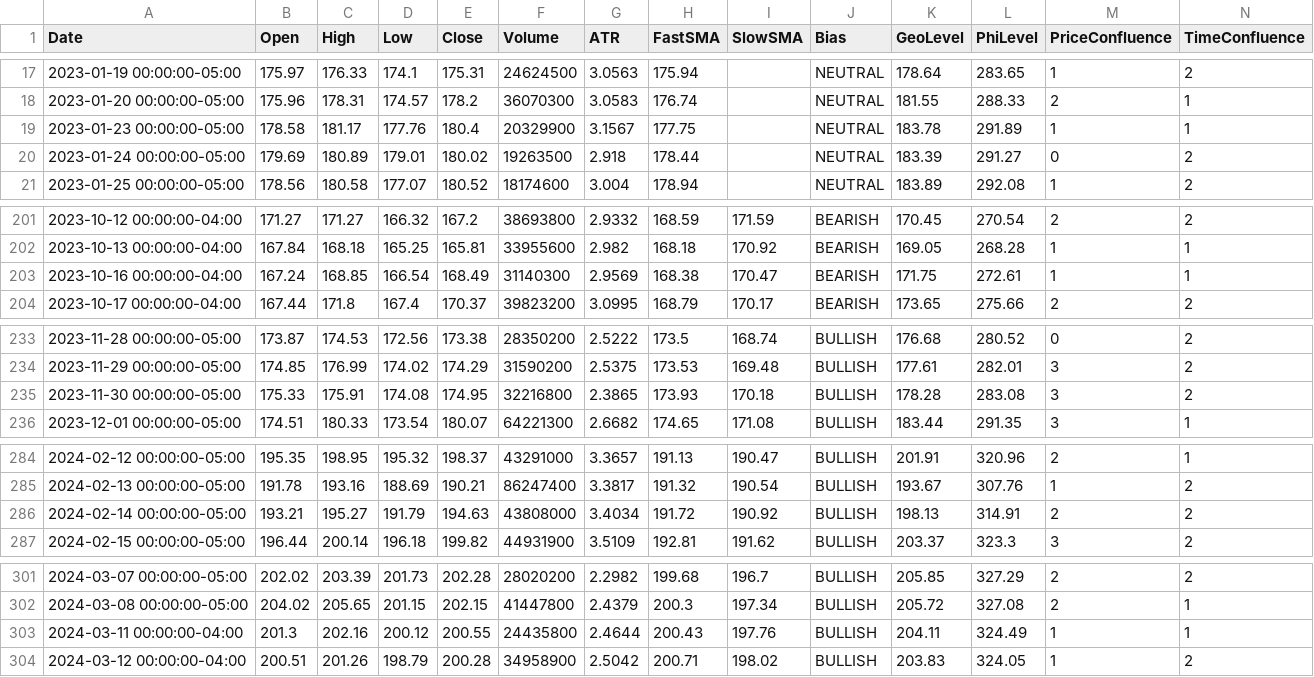
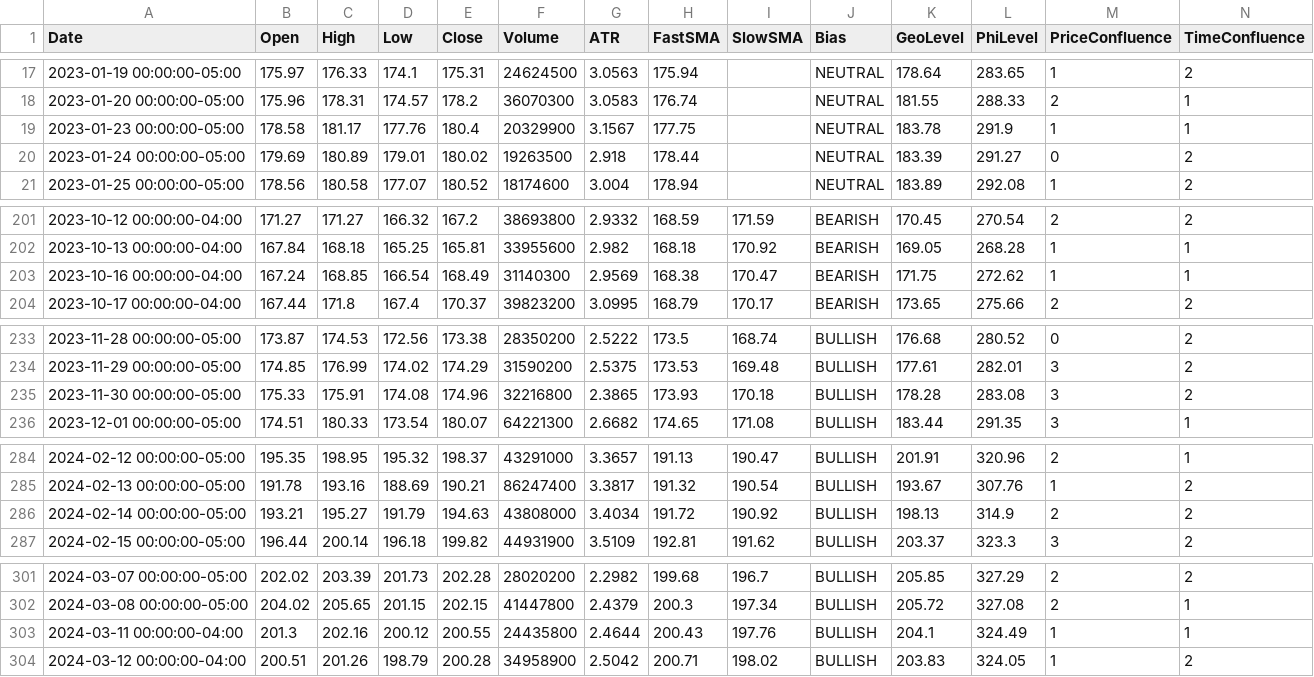
Before and after one commit to aadey002/Stock-agent-, a CSV file: data/IWM.csv, drawn as a sheet; only a part is shown, gaps mark what is left out; the diff covers the shown part only.

```diff
--- a/data/IWM.csv
+++ b/data/IWM.csv
@@ -18,3 +18,3 @@ Date,Open,High,Low,Close,Volume,ATR,FastSMA,SlowSMA,Bias,GeoLevel,PhiLevel,Price
 2023-01-20 00:00:00-05:00,175.96,178.31,174.57,178.2,36070300,3.0583,176.74,,NEUTRAL,181.55,288.33,2,1
-2023-01-23 00:00:00-05:00,178.58,181.17,177.76,180.4,20329900,3.1567,177.75,,NEUTRAL,183.78,291.89,1,1
+2023-01-23 00:00:00-05:00,178.58,181.17,177.76,180.4,20329900,3.1567,177.75,,NEUTRAL,183.78,291.9,1,1
 2023-01-24 00:00:00-05:00,179.69,180.89,179.01,180.02,19263500,2.918,178.44,,NEUTRAL,183.39,291.27,0,2
@@ -202,3 +202,3 @@ Date,Open,High,Low,Close,Volume,ATR,FastSMA,SlowSMA,Bias,GeoLevel,PhiLevel,Price
 2023-10-13 00:00:00-04:00,167.84,168.18,165.25,165.81,33955600,2.982,168.18,170.92,BEARISH,169.05,268.28,1,1
-2023-10-16 00:00:00-04:00,167.24,168.85,166.54,168.49,31140300,2.9569,168.38,170.47,BEARISH,171.75,272.61,1,1
+2023-10-16 00:00:00-04:00,167.24,168.85,166.54,168.49,31140300,2.9569,168.38,170.47,BEARISH,171.75,272.62,1,1
 2023-10-17 00:00:00-04:00,167.44,171.8,167.4,170.37,39823200,3.0995,168.79,170.17,BEARISH,173.65,275.66,2,2
@@ -234,3 +234,3 @@ Date,Open,High,Low,Close,Volume,ATR,FastSMA,SlowSMA,Bias,GeoLevel,PhiLevel,Price
 2023-11-29 00:00:00-05:00,174.85,176.99,174.02,174.29,31590200,2.5375,173.53,169.48,BULLISH,177.61,282.01,3,2
-2023-11-30 00:00:00-05:00,175.33,175.91,174.08,174.95,32216800,2.3865,173.93,170.18,BULLISH,178.28,283.08,3,2
+2023-11-30 00:00:00-05:00,175.33,175.91,174.08,174.96,32216800,2.3865,173.93,170.18,BULLISH,178.28,283.08,3,2
 2023-12-01 00:00:00-05:00,174.51,180.33,173.54,180.07,64221300,2.6682,174.65,171.08,BULLISH,183.44,291.35,3,1
@@ -285,3 +285,3 @@ Date,Open,High,Low,Close,Volume,ATR,FastSMA,SlowSMA,Bias,GeoLevel,PhiLevel,Price
 2024-02-13 00:00:00-05:00,191.78,193.16,188.69,190.21,86247400,3.3817,191.32,190.54,BULLISH,193.67,307.76,1,2
-2024-02-14 00:00:00-05:00,193.21,195.27,191.79,194.63,43808000,3.4034,191.72,190.92,BULLISH,198.13,314.91,2,2
+2024-02-14 00:00:00-05:00,193.21,195.27,191.79,194.63,43808000,3.4034,191.72,190.92,BULLISH,198.13,314.9,2,2
 2024-02-15 00:00:00-05:00,196.44,200.14,196.18,199.82,44931900,3.5109,192.81,191.62,BULLISH,203.37,323.3,3,2
@@ -302,3 +302,3 @@ Date,Open,High,Low,Close,Volume,ATR,FastSMA,SlowSMA,Bias,GeoLevel,PhiLevel,Price
 2024-03-08 00:00:00-05:00,204.02,205.65,201.15,202.15,41447800,2.4379,200.3,197.34,BULLISH,205.72,327.08,2,1
-2024-03-11 00:00:00-04:00,201.3,202.16,200.12,200.55,24435800,2.4644,200.43,197.76,BULLISH,204.11,324.49,1,1
+2024-03-11 00:00:00-04:00,201.3,202.16,200.12,200.55,24435800,2.4644,200.43,197.76,BULLISH,204.1,324.49,1,1
 2024-03-12 00:00:00-04:00,200.51,201.26,198.79,200.28,34958900,2.5042,200.71,198.02,BULLISH,203.83,324.05,1,2
```
Also changed, not shown: 4 edited cells elsewhere in this file, data/QQQ.csv, data/SPY.csv, 9 other files.
